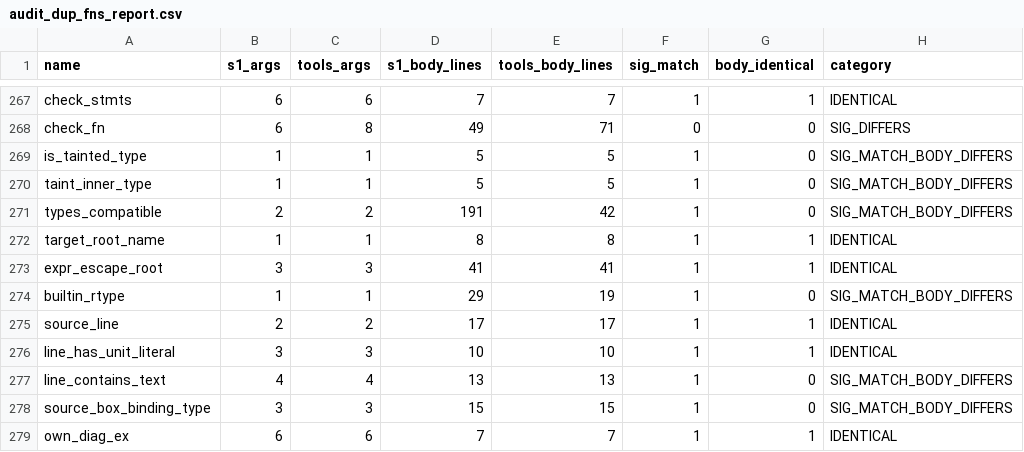
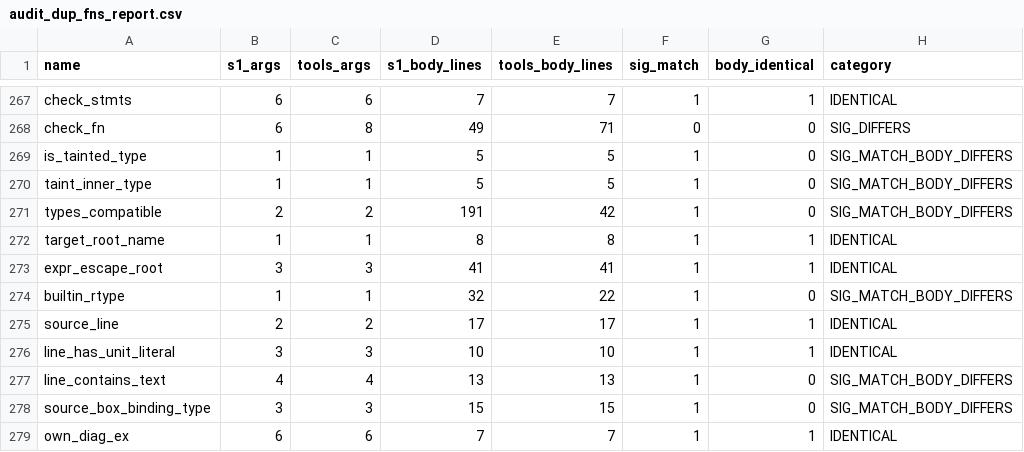
Before and after one commit to APEXINTELORG/Nucleor, a CSV file: tools/audit_dup_fns_report.csv, drawn as a sheet; only a part is shown, gaps mark what is left out.

```diff
--- a/tools/audit_dup_fns_report.csv
+++ b/tools/audit_dup_fns_report.csv
@@ -273,3 +273,3 @@ target_root_name,1,1,8,8,1,1,IDENTICAL
 expr_escape_root,3,3,41,41,1,1,IDENTICAL
-builtin_rtype,1,1,29,19,1,0,SIG_MATCH_BODY_DIFFERS
+builtin_rtype,1,1,32,22,1,0,SIG_MATCH_BODY_DIFFERS
 source_line,2,2,17,17,1,1,IDENTICAL
```
Also changed, not shown: 8 other files.
